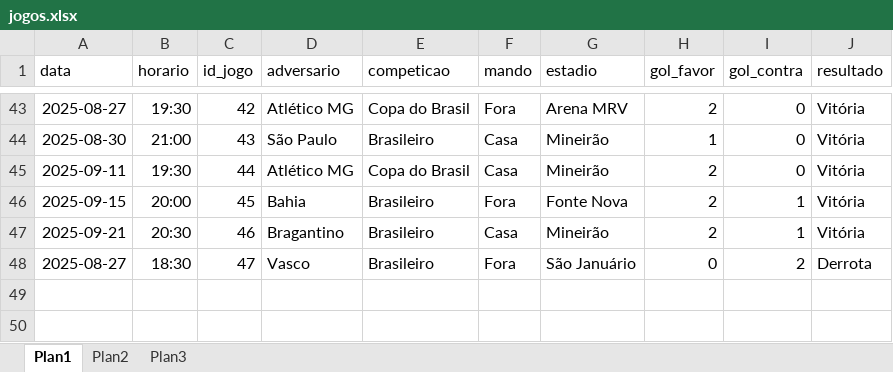
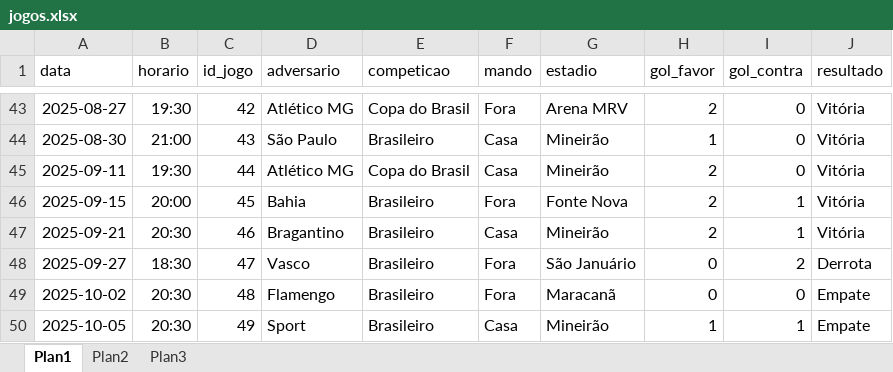
Before and after one commit to PabloLanza/PIT_cruzeiro_do_sul, an Excel workbook: bases/jogos.xlsx, sheet Plan1, drawn as a sheet; only a part is shown, gaps mark what is left out; values as stored, in another font and other column widths than the file's, no borders; the diff names each change by its address in the sheet, - before the commit and + after, or states it on an @@ line.

```diff
--- a/bases/jogos.xlsx (sheet Plan1)
+++ b/bases/jogos.xlsx (sheet Plan1)
-A48 (data): 2025-08-27
+A48 (data): 2025-09-27
+row 49: 2025-10-02 | 20:30 | 48 | Flamengo | Brasileiro | Fora | Maracanã | 0 | 0 | Empate
+row 50: 2025-10-05 | 20:30 | 49 | Sport | Brasileiro | Casa | Mineirão | 1 | 1 | Empate
```
Also changed, not shown: bases/ataque.xlsx, bases/defesa.xlsx, 4 other files.
